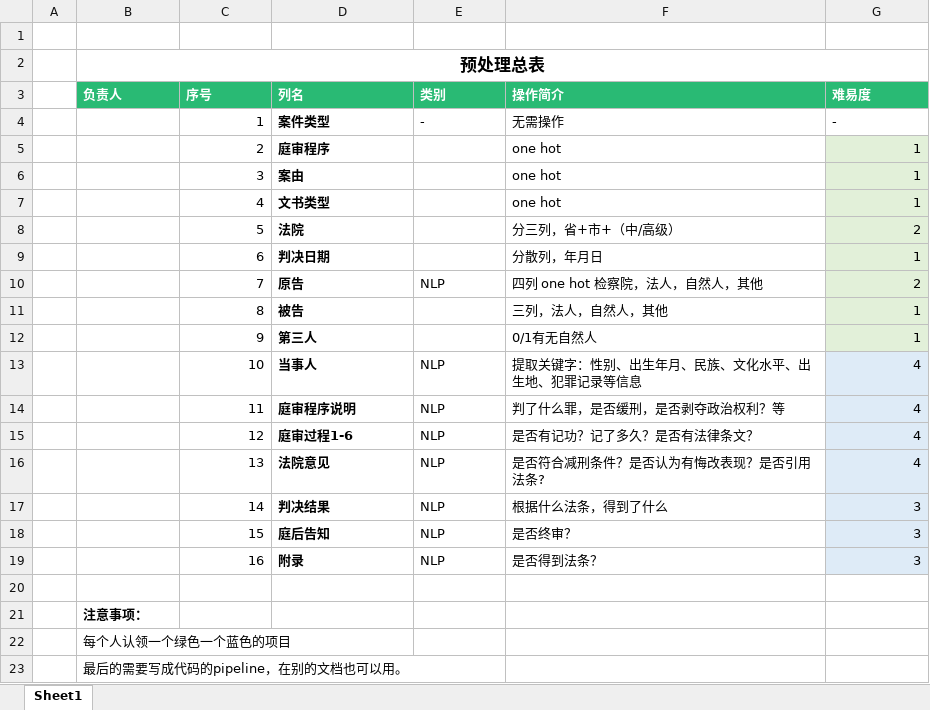
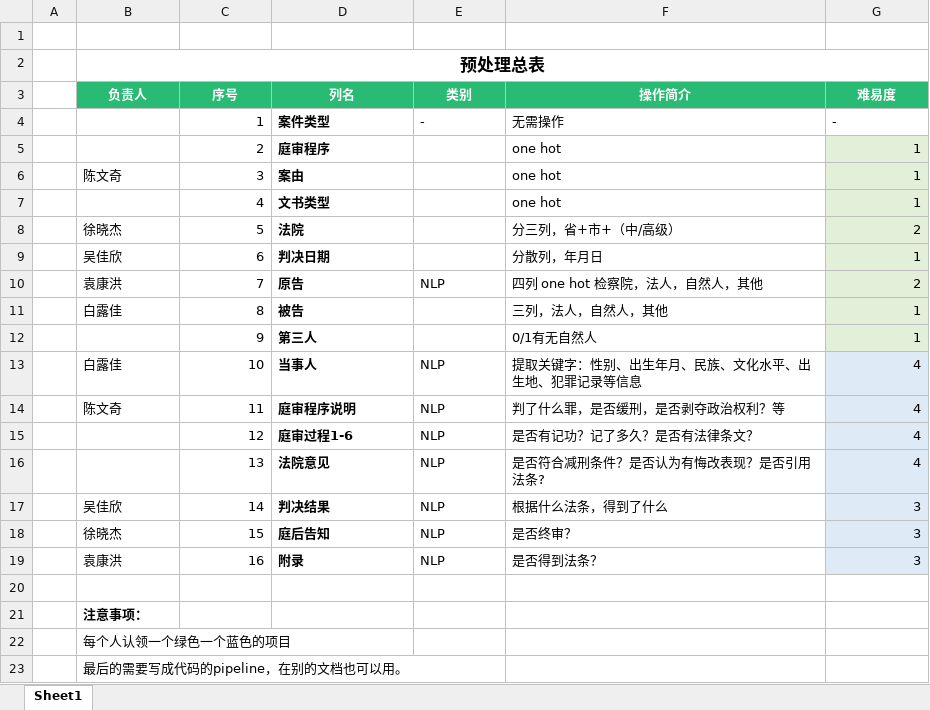
Before and after one commit to chenyangzhu/sufe-legal-ai, an Excel workbook: preprocessing/任务表.xlsx, sheet Sheet1, drawn as a sheet; values as stored, in another font and other column widths than the file's, no borders; the diff names each change by its address in the sheet, - before the commit and + after, or states it on an @@ line.

```diff
--- a/preprocessing/任务表.xlsx (sheet Sheet1)
+++ b/preprocessing/任务表.xlsx (sheet Sheet1)
-B3:G3 alignment: left
+B3:G3 alignment: center
-B6 (负责人): (empty)
+B6 (负责人): 陈文奇
-B8 (负责人): (empty)
+B8 (负责人): 徐晓杰
-B9 (负责人): (empty)
+B9 (负责人): 吴佳欣
-B10 (负责人): (empty)
+B10 (负责人): 袁康洪
-B11 (负责人): (empty)
+B11 (负责人): 白露佳
-B13 (负责人): (empty)
+B13 (负责人): 白露佳
-B14 (负责人): (empty)
+B14 (负责人): 陈文奇
-B17 (负责人): (empty)
+B17 (负责人): 吴佳欣
-B18 (负责人): (empty)
+B18 (负责人): 徐晓杰
-B19 (负责人): (empty)
+B19 (负责人): 袁康洪
```
Also changed, not shown: 3 other files.
